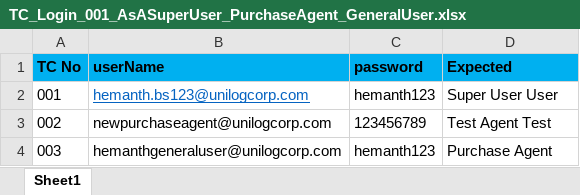
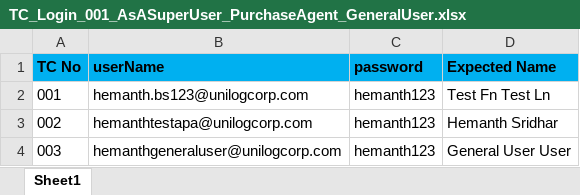
Before and after one commit to markapuramhari/thecollective, an Excel workbook: resources/ExcelsheetData/TC_Login_001_AsASuperUser_PurchaseAgent_GeneralUser.xlsx, sheet Sheet1, drawn as a sheet; values as stored, in another font and other column widths than the file's, no borders; the diff names each change by its address in the sheet, - before the commit and + after, or states it on an @@ line.

```diff
--- a/resources/ExcelsheetData/TC_Login_001_AsASuperUser_PurchaseAgent_GeneralUser.xlsx (sheet Sheet1)
+++ b/resources/ExcelsheetData/TC_Login_001_AsASuperUser_PurchaseAgent_GeneralUser.xlsx (sheet Sheet1)
-D1: Expected
+D1: Expected Name
@@ B2 underline: on → off, text colour: #0563C1 → black @@
-D2 (Expected Name): Super User User
+D2 (Expected Name): Test Fn Test Ln
-B3 (userName): newpurchaseagent@unilogcorp.com
+B3 (userName): hemanthtestapa@unilogcorp.com
-C3 (password): 123456789
+C3 (password): hemanth123
-D3 (Expected Name): Test Agent Test
+D3 (Expected Name): Hemanth Sridhar
-D4 (Expected Name): Purchase Agent
+D4 (Expected Name): General User User
```
Also changed, not shown: 41 other files.
